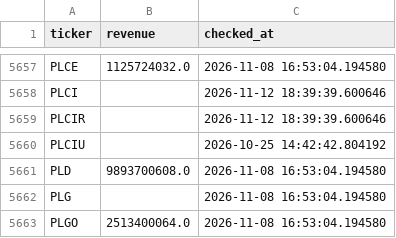
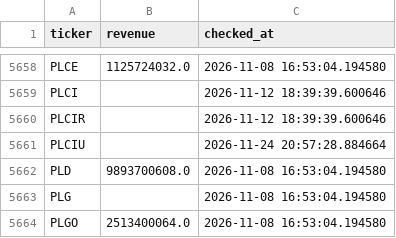
Before and after one commit to Amit33-design/Amit33-network-design, a CSV file: screener/universe_scan_state.csv, drawn as a sheet; only a part is shown, gaps mark what is left out; the diff covers the shown part only.

```diff
--- a/screener/universe_scan_state.csv
+++ b/screener/universe_scan_state.csv
@@ -5659,3 +5660,3 @@ PLCI,,2026-11-12 18:39:39.600646
 PLCIR,,2026-11-12 18:39:39.600646
-PLCIU,,2026-10-25 14:42:42.804192
+PLCIU,,2026-11-24 20:57:28.884664
 PLD,9893700608.0,2026-11-08 16:53:04.194580
```
Also changed, not shown: 3 added rows and 14 edited cells elsewhere in this file, screener/universe_1b_revenue.csv.
